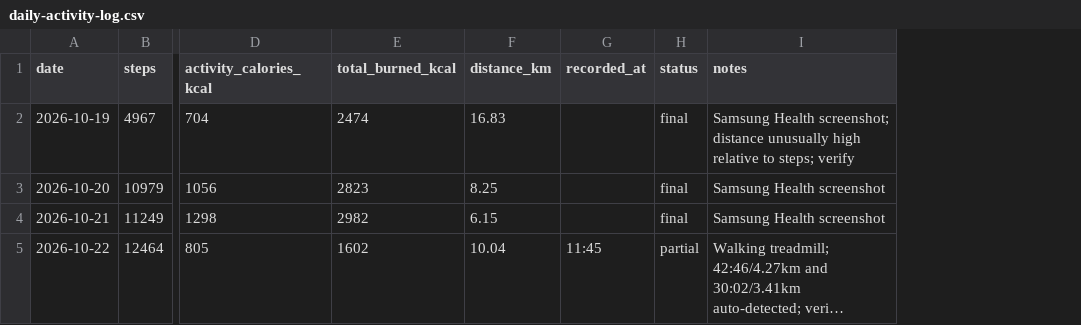
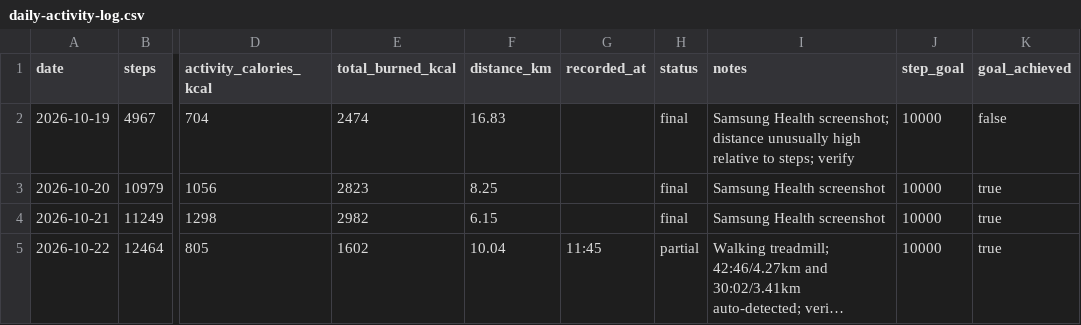
Before and after one commit to damo23day/Health-Tracker, a CSV file: data/activity/daily-activity-log.csv, drawn as a sheet; only a part is shown, gaps mark what is left out; long unchanged cells end in …; the diff names each change by its address in the sheet, - before the commit and + after, or states it on an @@ line.

Commit message:
Set 10000-step daily goal and track goal achievement

```diff
--- a/data/activity/daily-activity-log.csv
+++ b/data/activity/daily-activity-log.csv
+column J (step_goal), rows 2-5: all 10000
+column K (goal_achieved), rows 2-5: false | true | true | true
```
